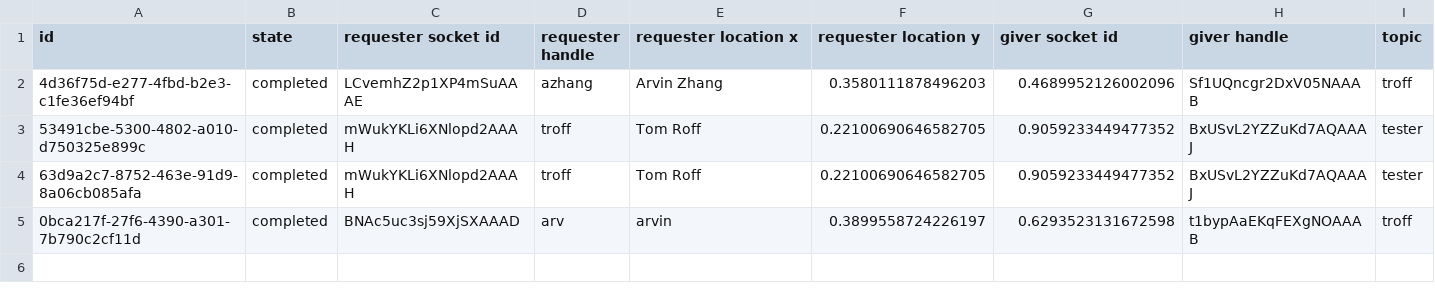
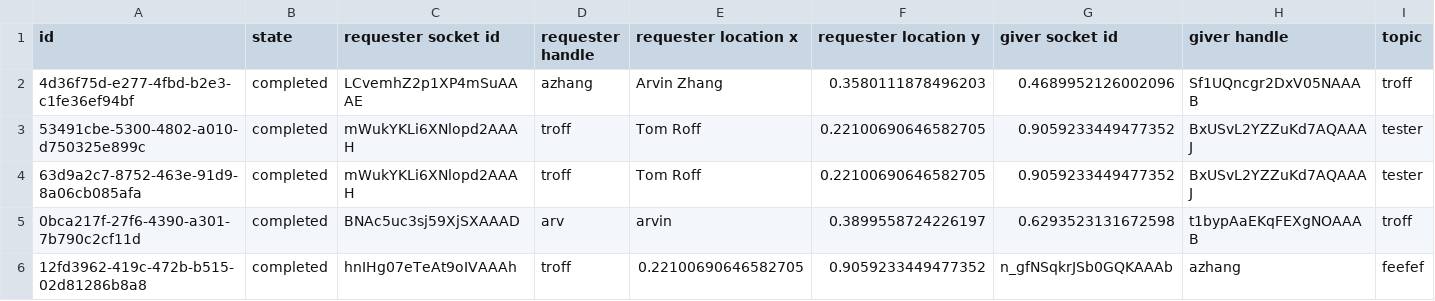
Before and after one commit to tom-roff/Analyst-Hub, a CSV file: consult-tool-server/consults.csv, drawn as a sheet; only a part is shown; rows hold the shown columns only; the diff names each change by its address in the sheet, - before the commit and + after, or states it on an @@ line.

```diff
--- a/consult-tool-server/consults.csv
+++ b/consult-tool-server/consults.csv
+row 6: 12fd3962-419c-472b-b515-02d81286b8a8 | completed | hnIHg07eTeAt9oIVAAAh | troff | 0.22100690646582705 | 0.9059233449477352 | n_gfNSqkrJSb0GQKAAAb | azhang | feefef
```
Also changed, not shown: 4 other files.
